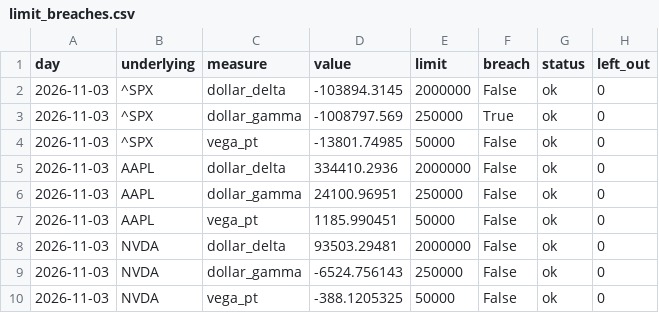
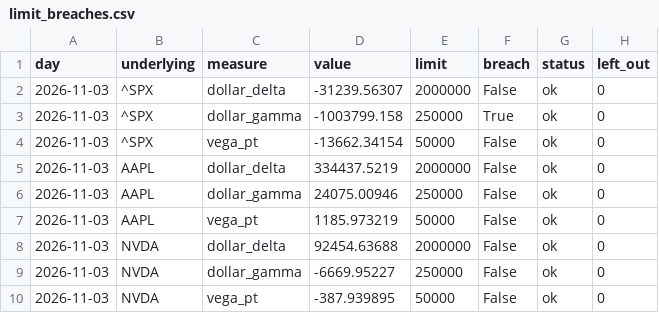
Before and after one commit to uty101/Volatility-Surface-and-Event-Pricing, a CSV file: outputs/tables/limit_breaches.csv, drawn as a sheet.

```diff
--- a/outputs/tables/limit_breaches.csv
+++ b/outputs/tables/limit_breaches.csv
@@ -1,10 +1,10 @@
 day,underlying,measure,value,limit,breach,status,left_out
-2026-11-03,^SPX,dollar_delta,-103894.3145,2000000,False,ok,0
-2026-11-03,^SPX,dollar_gamma,-1008797.569,250000,True,ok,0
-2026-11-03,^SPX,vega_pt,-13801.74985,50000,False,ok,0
-2026-11-03,AAPL,dollar_delta,334410.2936,2000000,False,ok,0
-2026-11-03,AAPL,dollar_gamma,24100.96951,250000,False,ok,0
-2026-11-03,AAPL,vega_pt,1185.990451,50000,False,ok,0
-2026-11-03,NVDA,dollar_delta,93503.29481,2000000,False,ok,0
-2026-11-03,NVDA,dollar_gamma,-6524.756143,250000,False,ok,0
-2026-11-03,NVDA,vega_pt,-388.1205325,50000,False,ok,0
+2026-11-03,^SPX,dollar_delta,-31239.56307,2000000,False,ok,0
+2026-11-03,^SPX,dollar_gamma,-1003799.158,250000,True,ok,0
+2026-11-03,^SPX,vega_pt,-13662.34154,50000,False,ok,0
+2026-11-03,AAPL,dollar_delta,334437.5219,2000000,False,ok,0
+2026-11-03,AAPL,dollar_gamma,24075.00946,250000,False,ok,0
+2026-11-03,AAPL,vega_pt,1185.973219,50000,False,ok,0
+2026-11-03,NVDA,dollar_delta,92454.63688,2000000,False,ok,0
+2026-11-03,NVDA,dollar_gamma,-6669.95227,250000,False,ok,0
+2026-11-03,NVDA,vega_pt,-387.939895,50000,False,ok,0
```
Also changed, not shown: outputs/tables/risk_book.csv, outputs/tables/risk_grid.csv, 6 other files.
